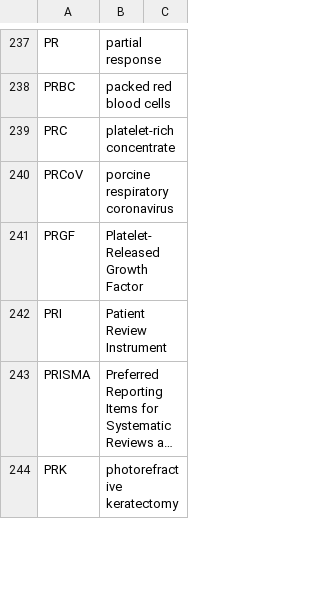
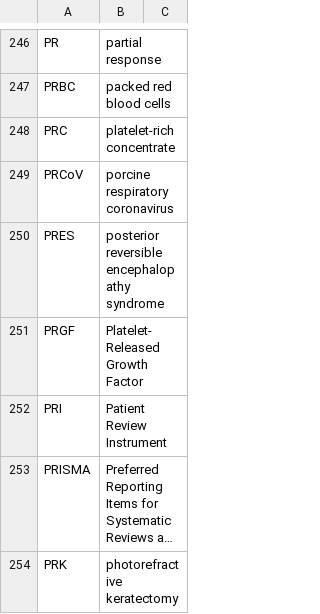
Before and after one commit to imantsm/medical_abbreviations, a CSV file: CSVs/P, medical abbreviations.csv, drawn as a sheet; only a part is shown, gaps mark what is left out; long unchanged cells end in …; the diff covers the shown part only.

```diff
--- a/CSVs/P, medical abbreviations.csv
+++ b/CSVs/P, medical abbreviations.csv
@@ -240,2 +249,3 @@ PRC,platelet-rich concentrate,
 PRCoV,porcine respiratory coronavirus,
+PRES,posterior reversible encephalopathy syndrome,
 PRGF,Platelet-Released Growth Factor,
```
Also changed, not shown: 10 added rows and 3 edited cells elsewhere in this file, CSVs/B-D, medical abbreviations.csv, CSVs/H-I, medical abbreviations.csv, 7 other files.
